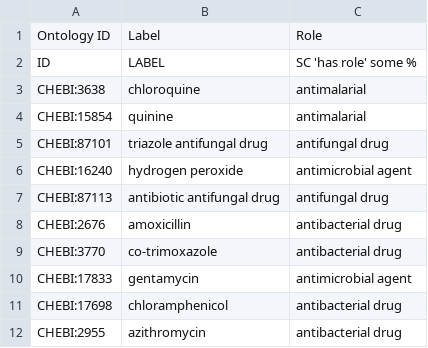
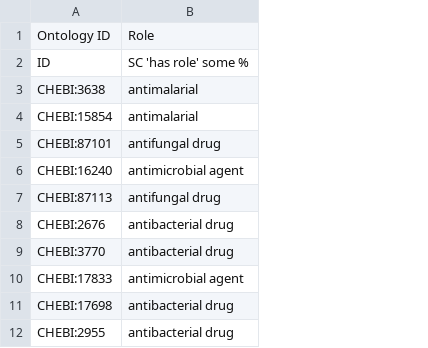
Before and after one commit to VEuPathDB-ontology/VEuPathDB-ontology, a CSV file: src/ontology/axiom_template/chebi_roles.csv, drawn as a sheet; only a part is shown; the diff names each change by its address in the sheet, - before the commit and + after, or states it on an @@ line.

Commit message:
chebi_roles label fix

```diff
--- a/src/ontology/axiom_template/chebi_roles.csv
+++ b/src/ontology/axiom_template/chebi_roles.csv
-column B, rows 1-12: Label | LABEL | chloroquine | quinine | triazole antifungal drug | hydrogen peroxide | antibiotic antifungal drug | amoxicillin | co-trimoxazole | gentamycin | chloramphenicol | azithromycin
```
Also changed, not shown: 1 other file.
